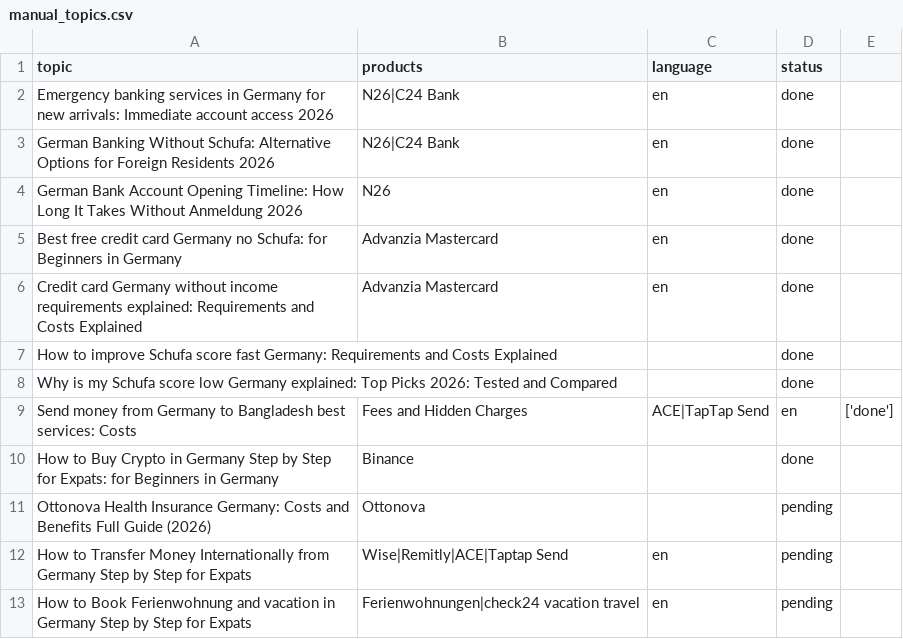
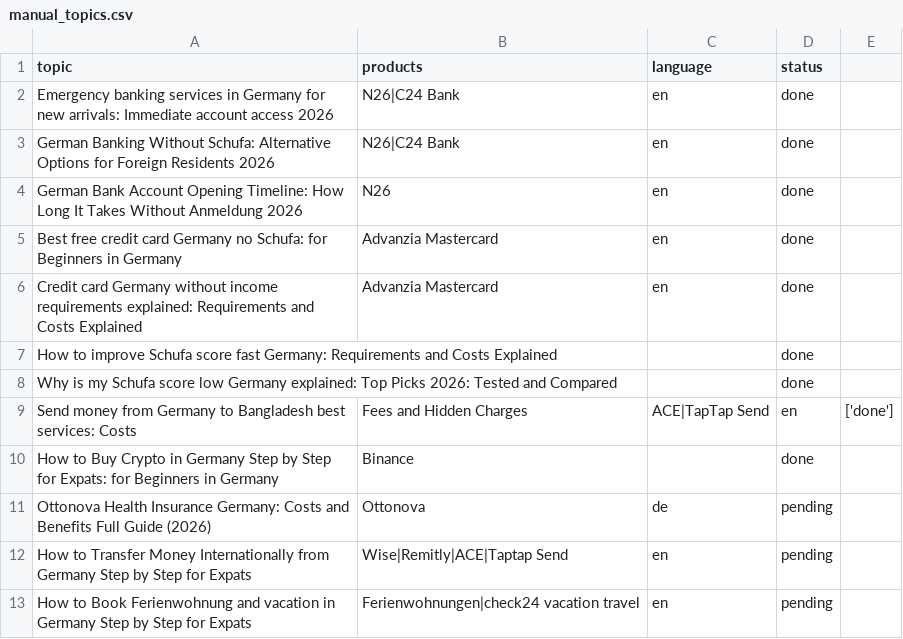
Before and after one commit to inazir/germanysupport-autoblogger, a CSV file: manual_topics.csv, drawn as a sheet; only a part is shown.

Commit message:
Update topics

```diff
--- a/manual_topics.csv
+++ b/manual_topics.csv
@@ -10,3 +10,3 @@ Send money from Germany to Bangladesh best services: Costs, Fees and Hidden Char
 How to Buy Crypto in Germany Step by Step for Expats: for Beginners in Germany,Binance,,done,
-Ottonova Health Insurance Germany: Costs and Benefits Full Guide (2026),Ottonova,,pending,
+Ottonova Health Insurance Germany: Costs and Benefits Full Guide (2026),Ottonova,de,pending,
 How to Transfer Money Internationally from Germany Step by Step for Expats,Wise|Remitly|ACE|Taptap Send,en,pending,
```
